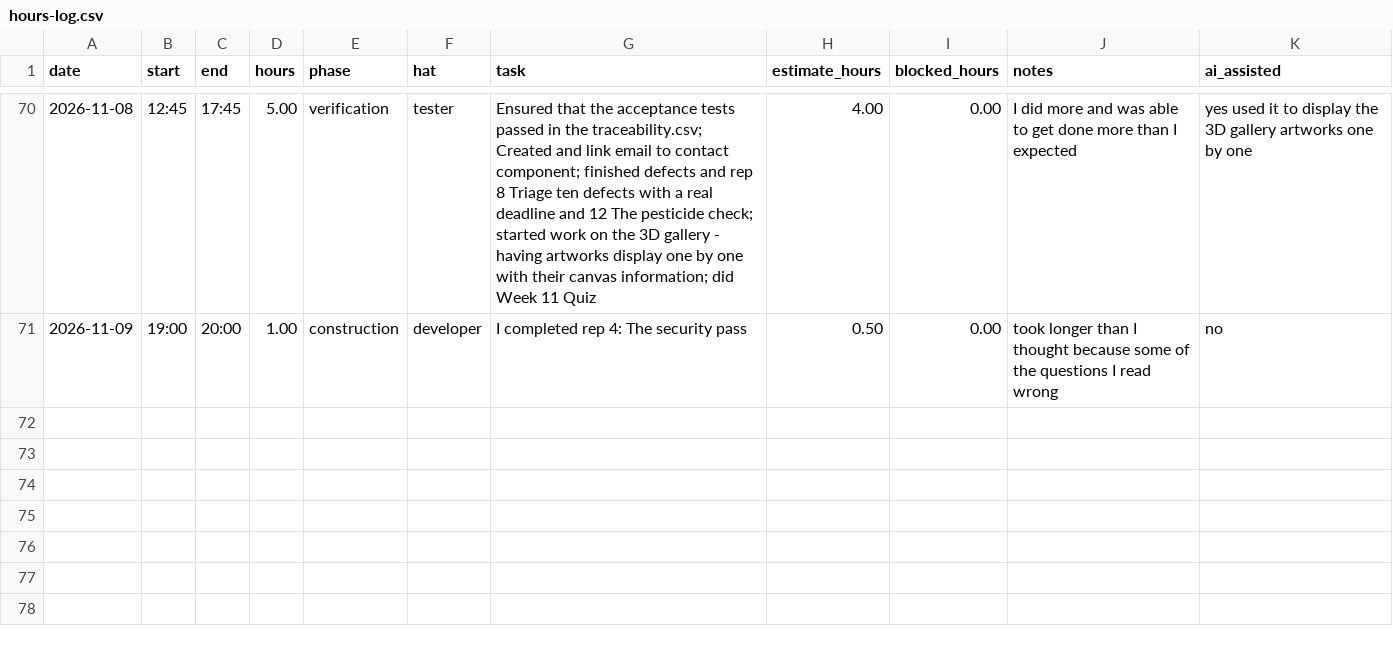
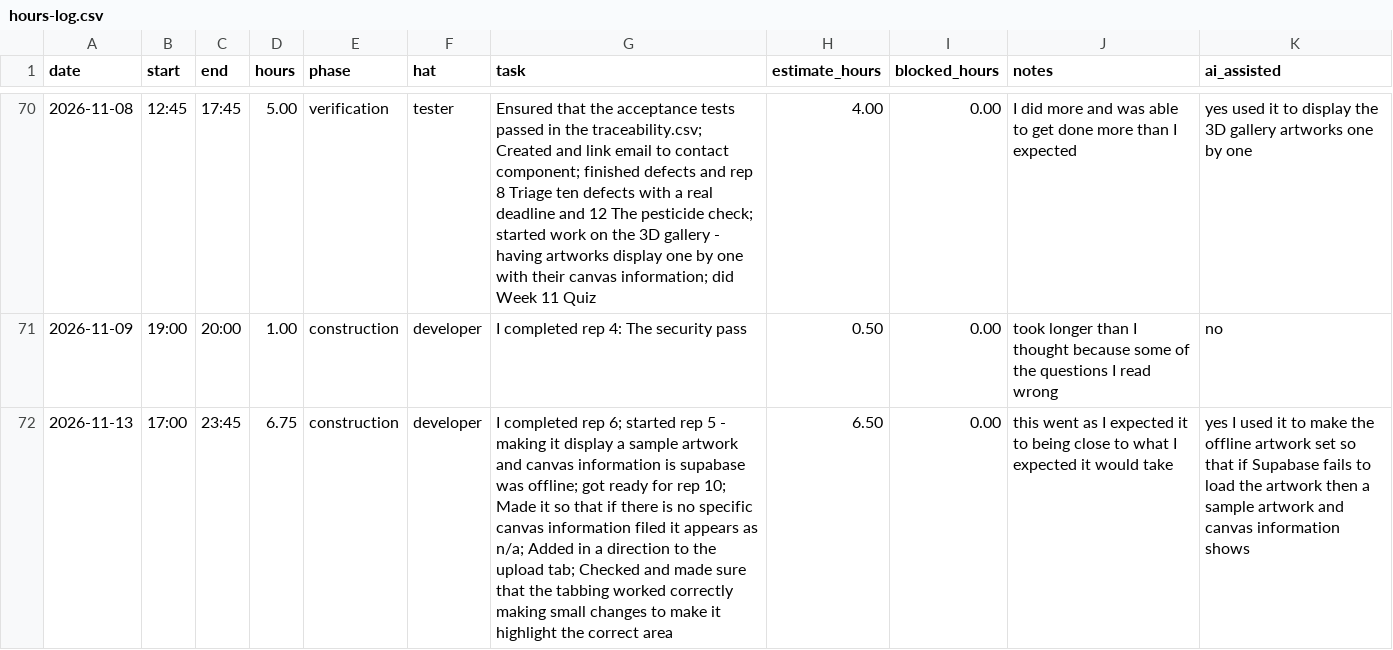
Before and after one commit to thelastroses/capstone, a CSV file: docs/hours-log.csv, drawn as a sheet; only a part is shown, gaps mark what is left out; the diff names each change by its address in the sheet, - before the commit and + after, or states it on an @@ line.

Commit message:
I completed rep 6; started rep 5 - making it display a sample artwork and canvas information is supabase was offline; got ready for rep 10; Made it so that if there is no specific canvas information filed it appears as n/a; Added in a direction to the upload tab; Checked and made sure that the tabbing worked correctly making small changes to make it highlight the correct area

```diff
--- a/docs/hours-log.csv
+++ b/docs/hours-log.csv
+row 72: 2026-11-13 | 17:00 | 23:45 | 6.75 | construction | developer | I completed rep 6; started rep 5 - making it display a sample artwork and canvas information is supabase was offline; got ready for rep 10; Made it so that if there is no specific canvas information filed it appears as n/a; Added in a direction to the upload tab; Checked and made sure that the tabbing worked correctly making small changes to make it highlight the correct area | 6.50 | 0.00 | this went as I expected it to being close to what I expected it would take | yes I used it to make the offline artwork set so that if Supabase fails to load the artwork then a sample artwork and canvas information shows
```
Also changed, not shown: 11 other files.
